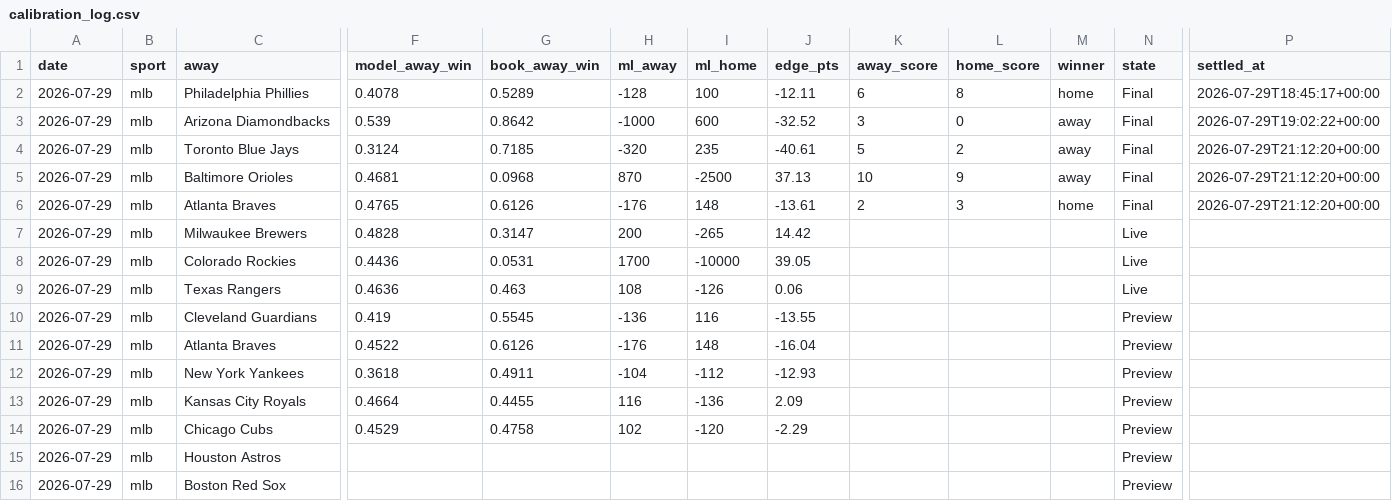
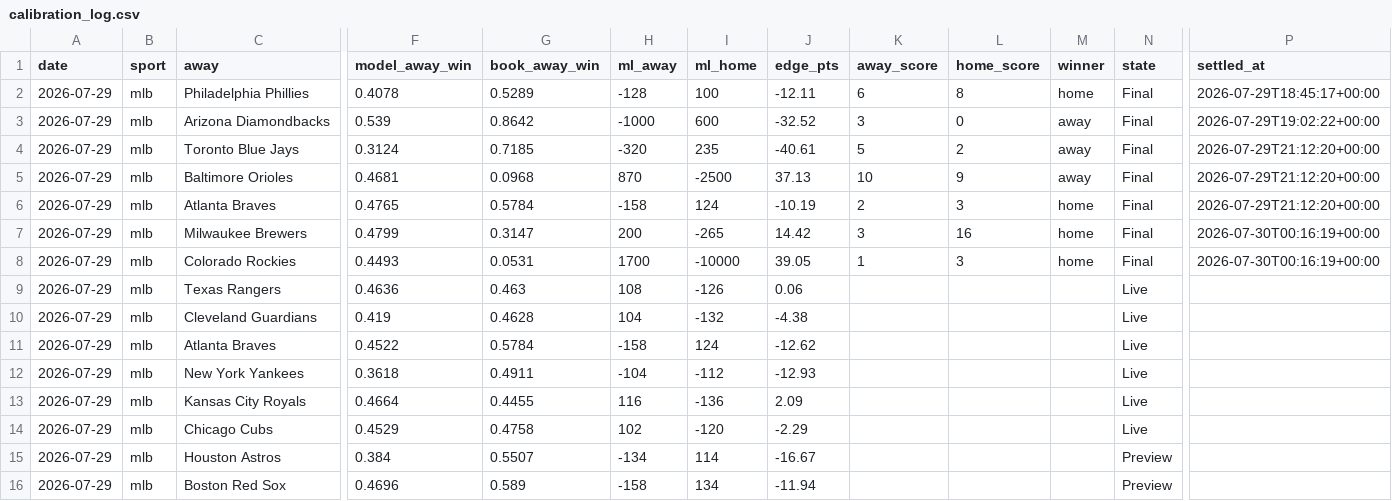
Before and after one commit to Mbennett00/Projections, a CSV file: data/calibration_log.csv, drawn as a sheet; only a part is shown, gaps mark what is left out; the diff covers the shown part only; the diff names each change by its address in the sheet, - before the commit and + after, or states it on an @@ line.

```diff
--- a/data/calibration_log.csv
+++ b/data/calibration_log.csv
-G6 (book_away_win): 0.6126
+G6 (book_away_win): 0.5784
-H6 (ml_away): -176
+H6 (ml_away): -158
-I6 (ml_home): 148
+I6 (ml_home): 124
-J6 (edge_pts): -13.61
+J6 (edge_pts): -10.19
-F7 (model_away_win): 0.4828
+F7 (model_away_win): 0.4799
-K7 (away_score): (empty)
+K7 (away_score): 3
-L7 (home_score): (empty)
+L7 (home_score): 16
-M7:M8 (winner): (empty)
+M7:M8 (winner): home
-N7:N8 (state): Live
+N7:N8 (state): Final
-P7:P8 (settled_at): (empty)
+P7:P8 (settled_at): 2026-07-30T00:16:19+00:00
-F8 (model_away_win): 0.4436
+F8 (model_away_win): 0.4493
-K8 (away_score): (empty)
+K8 (away_score): 1
-L8 (home_score): (empty)
+L8 (home_score): 3
-G10 (book_away_win): 0.5545
+G10 (book_away_win): 0.4628
-H10 (ml_away): -136
+H10 (ml_away): 104
-I10 (ml_home): 116
+I10 (ml_home): -132
-J10 (edge_pts): -13.55
+J10 (edge_pts): -4.38
-N10:N14 (state): Preview
+N10:N14 (state): Live
-G11 (book_away_win): 0.6126
+G11 (book_away_win): 0.5784
-H11 (ml_away): -176
+H11 (ml_away): -158
-I11 (ml_home): 148
+I11 (ml_home): 124
-J11 (edge_pts): -16.04
+J11 (edge_pts): -12.62
-F15 (model_away_win): (empty)
+F15 (model_away_win): 0.384
-G15 (book_away_win): (empty)
+G15 (book_away_win): 0.5507
-H15 (ml_away): (empty)
+H15 (ml_away): -134
-I15 (ml_home): (empty)
+I15 (ml_home): 114
-J15 (edge_pts): (empty)
+J15 (edge_pts): -16.67
-F16 (model_away_win): (empty)
+F16 (model_away_win): 0.4696
-G16 (book_away_win): (empty)
+G16 (book_away_win): 0.589
-H16 (ml_away): (empty)
+H16 (ml_away): -158
-I16 (ml_home): (empty)
+I16 (ml_home): 134
-J16 (edge_pts): (empty)
+J16 (edge_pts): -11.94
```
Also changed, not shown: 5 edited cells elsewhere in this file, 4 other files.
